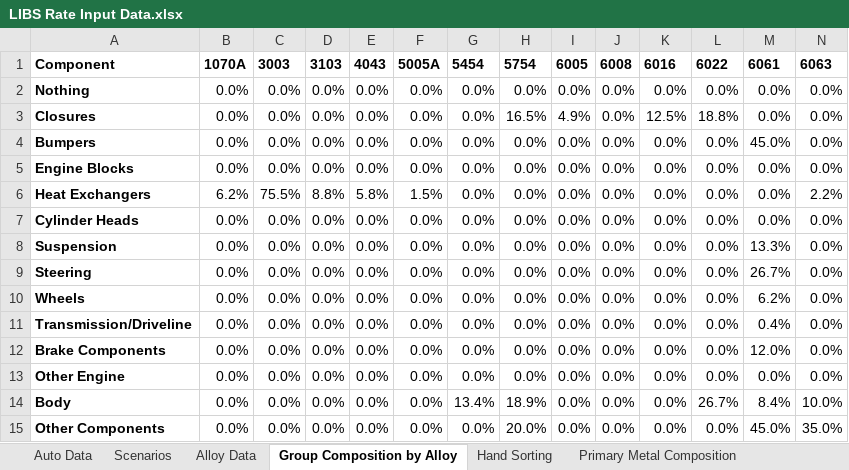
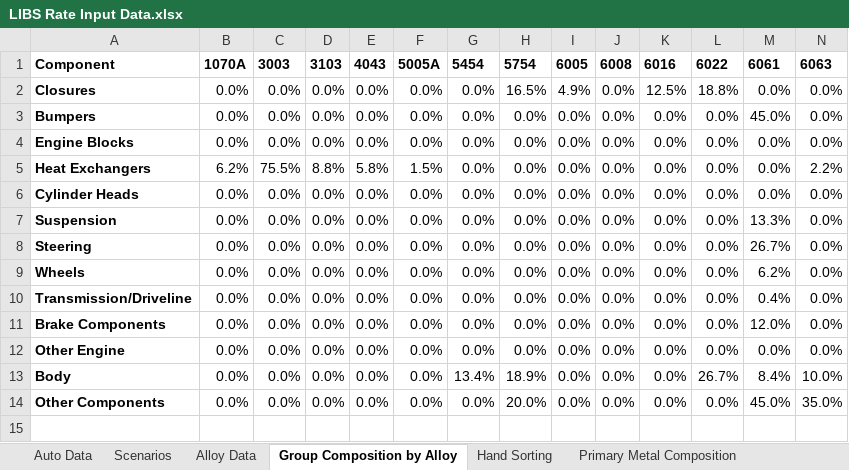
Before and after one commit to calebralphs/DMFA, an Excel workbook: LIBS Rate Input Data.xlsx, sheet Group Composition by Alloy, drawn as a sheet; only a part is shown; values as stored, in another font and other column widths than the file's, no borders; rows hold the shown columns only; the diff names each change by its address in the sheet, - before the commit and + after, or states it on an @@ line.

```diff
--- a/LIBS Rate Input Data.xlsx (sheet Group Composition by Alloy)
+++ b/LIBS Rate Input Data.xlsx (sheet Group Composition by Alloy)
-row 2: Nothing | 0.0% | 0.0% | 0.0% | 0.0% | 0.0% | 0.0% | 0.0% | 0.0% | 0.0% | 0.0% | 0.0% | 0.0% | 0.0%
```
Also changed, not shown: sheet Componenent Yields, other sheet tabs, 1 other file.
